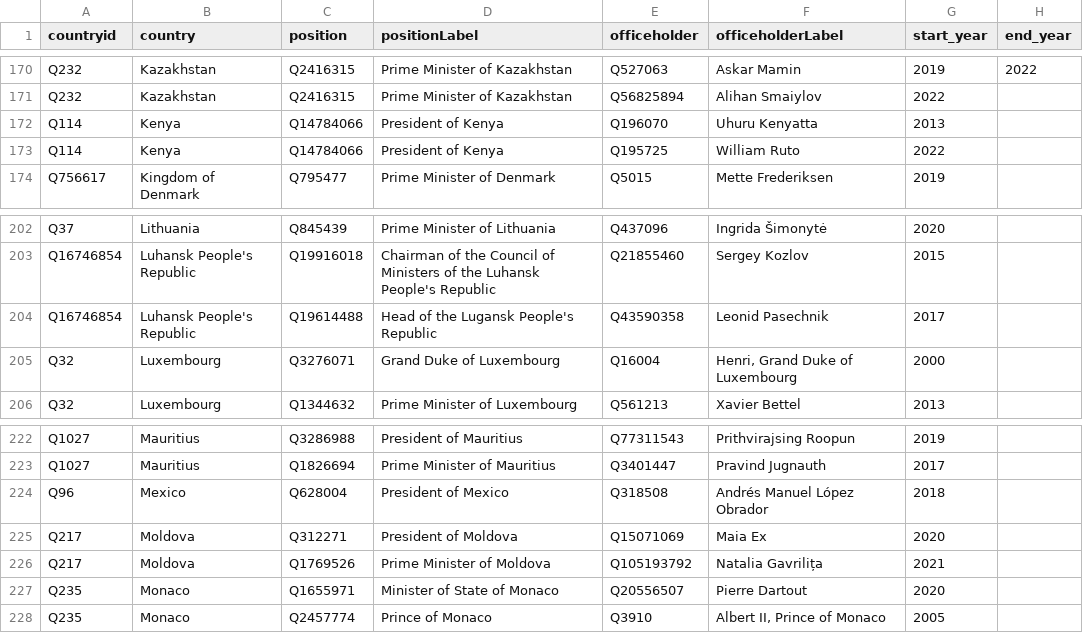
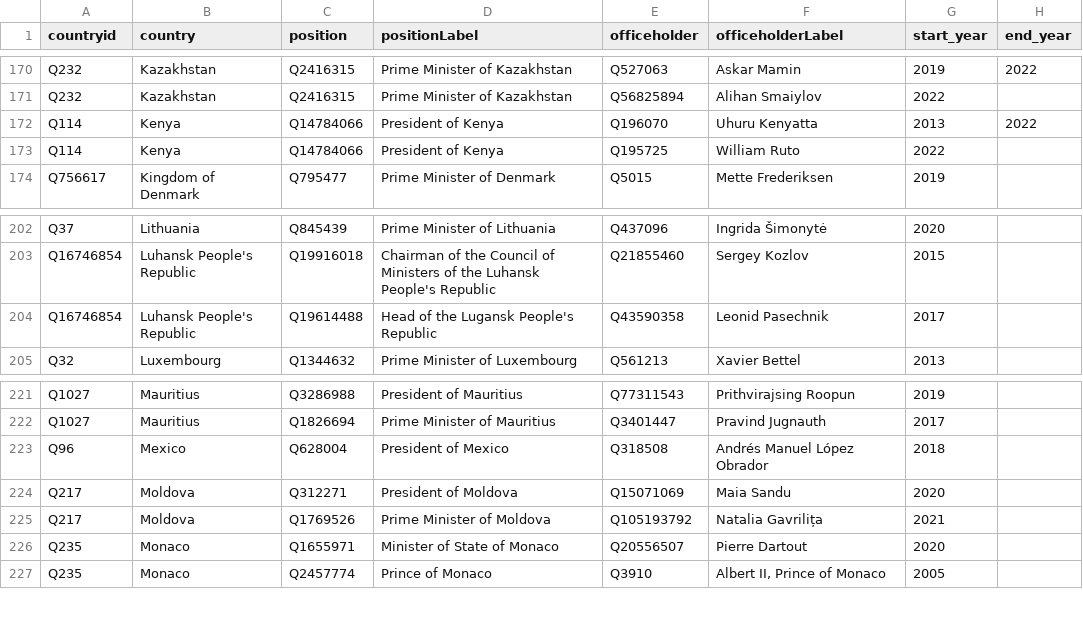
Before and after one commit to every-politician-scrapers/world-leaders-2021, a CSV file: data/wikidata.csv, drawn as a sheet; only a part is shown, gaps mark what is left out.

```diff
--- a/data/wikidata.csv
+++ b/data/wikidata.csv
@@ -171,3 +171,3 @@ Q232,Kazakhstan,Q2416315,Prime Minister of Kazakhstan,Q527063,Askar Mamin,2019,2
 Q232,Kazakhstan,Q2416315,Prime Minister of Kazakhstan,Q56825894,Alihan Smaiylov,2022,
-Q114,Kenya,Q14784066,President of Kenya,Q196070,Uhuru Kenyatta,2013,
+Q114,Kenya,Q14784066,President of Kenya,Q196070,Uhuru Kenyatta,2013,2022
 Q114,Kenya,Q14784066,President of Kenya,Q195725,William Ruto,2022,
@@ -204,3 +204,2 @@ Q16746854,Luhansk People's Republic,Q19916018,Chairman of the Council of Ministe
 Q16746854,Luhansk People's Republic,Q19614488,Head of the Lugansk People's Republic,Q43590358,Leonid Pasechnik,2017,
-Q32,Luxembourg,Q3276071,Grand Duke of Luxembourg,Q16004,"Henri, Grand Duke of Luxembourg",2000,
 Q32,Luxembourg,Q1344632,Prime Minister of Luxembourg,Q561213,Xavier Bettel,2013,
@@ -224,3 +223,3 @@ Q1027,Mauritius,Q1826694,Prime Minister of Mauritius,Q3401447,Pravind Jugnauth,2
 Q96,Mexico,Q628004,President of Mexico,Q318508,Andrés Manuel López Obrador,2018,
-Q217,Moldova,Q312271,President of Moldova,Q15071069,Maia Ex,2020,
+Q217,Moldova,Q312271,President of Moldova,Q15071069,Maia Sandu,2020,
 Q217,Moldova,Q1769526,Prime Minister of Moldova,Q105193792,Natalia Gavrilița,2021,
```
Also changed, not shown: data/diff.csv.
